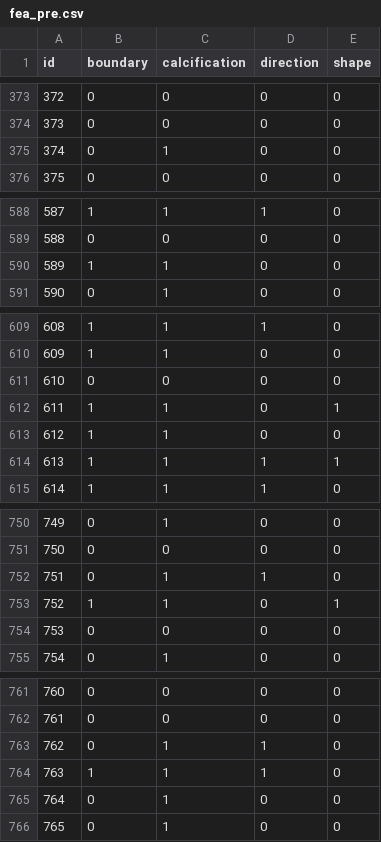
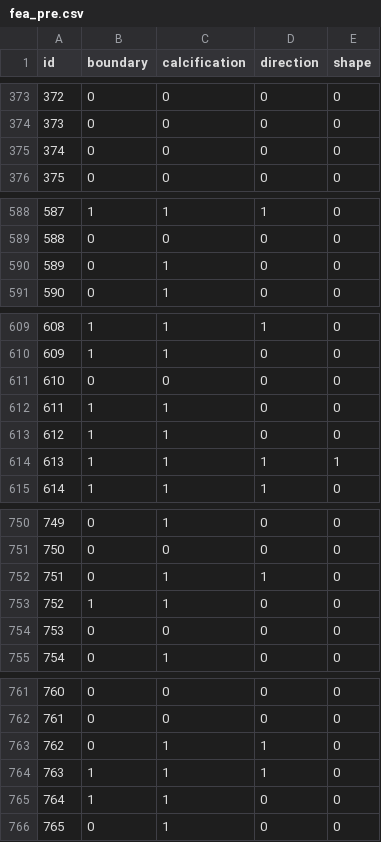
Before and after one commit to AnikiFan/JSAI-BIRADS-track, a CSV file: project/fea_pre.csv, drawn as a sheet; only a part is shown, gaps mark what is left out; the diff covers the shown part only.

```diff
--- a/project/fea_pre.csv
+++ b/project/fea_pre.csv
@@ -374,3 +374,3 @@ id,boundary,calcification,direction,shape
 373,0,0,0,0
-374,0,1,0,0
+374,0,0,0,0
 375,0,0,0,0
@@ -589,3 +589,3 @@ id,boundary,calcification,direction,shape
 588,0,0,0,0
-589,1,1,0,0
+589,0,1,0,0
 590,0,1,0,0
@@ -611,3 +611,3 @@ id,boundary,calcification,direction,shape
 610,0,0,0,0
-611,1,1,0,1
+611,1,1,0,0
 612,1,1,0,0
@@ -752,3 +752,3 @@ id,boundary,calcification,direction,shape
 751,0,1,1,0
-752,1,1,0,1
+752,1,1,0,0
 753,0,0,0,0
@@ -764,3 +764,3 @@ id,boundary,calcification,direction,shape
 763,1,1,1,0
-764,0,1,0,0
+764,1,1,0,0
 765,0,1,0,0
```
Also changed, not shown: 10 edited cells elsewhere in this file, project/cla_pre.csv, 1 other file.
